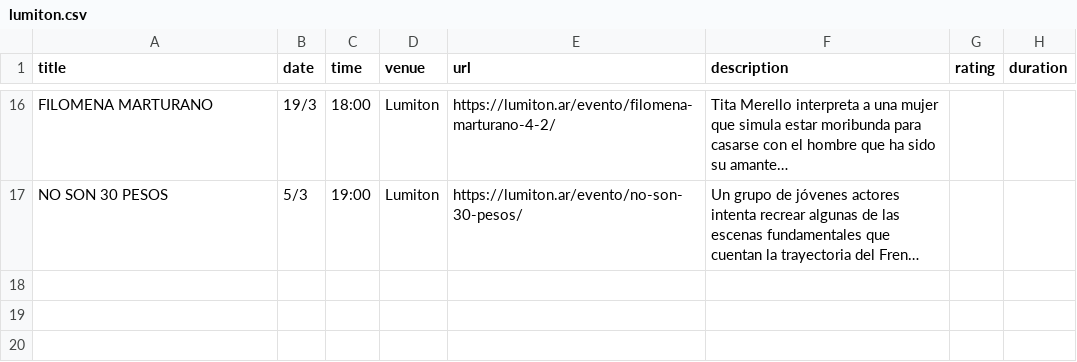
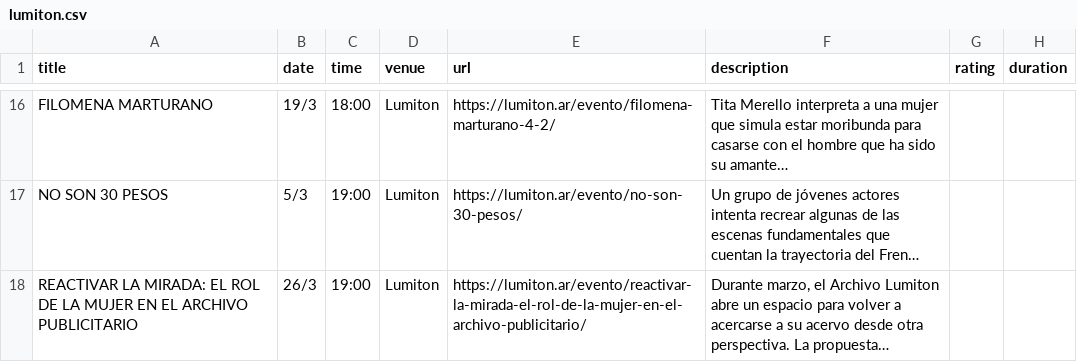
Before and after one commit to j-e-d/agenda-lumiton, a CSV file: data/lumiton.csv, drawn as a sheet; only a part is shown, gaps mark what is left out; long unchanged cells end in …; the diff names each change by its address in the sheet, - before the commit and + after, or states it on an @@ line.

```diff
--- a/data/lumiton.csv
+++ b/data/lumiton.csv
+row 18: REACTIVAR LA MIRADA: EL ROL DE LA MUJER EN EL ARCHIVO PUBLICITARIO | 26/3 | 19:00 | Lumiton | https://lumiton.ar/evento/reactivar-la-mirada-el-rol-de-la-mujer-en-el-archivo-publicitario/ | Durante marzo, el Archivo Lumiton abre un espacio para volver a acercarse a su acervo desde otra perspectiva. La propuesta…
```
Also changed, not shown: data/all_events.csv, data/cine_york.csv, 5 other files.
